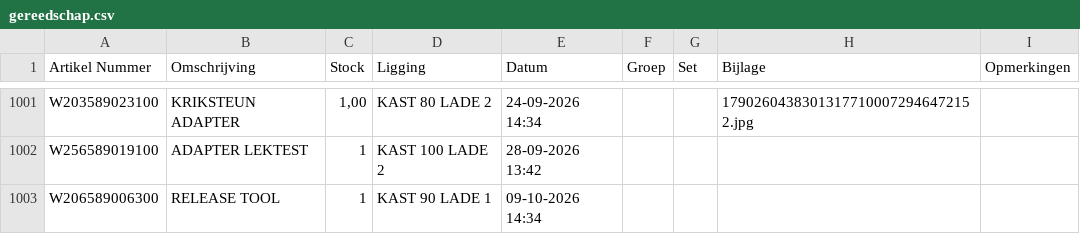
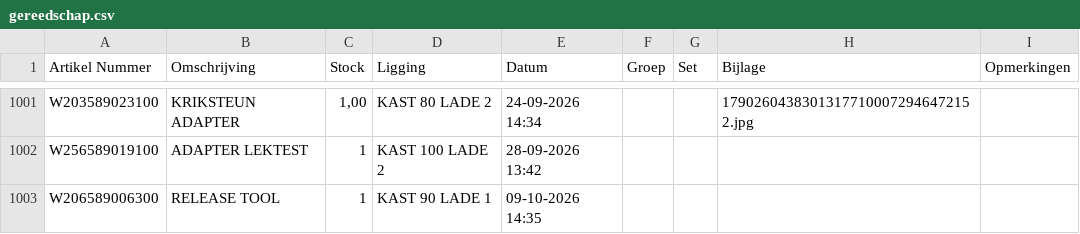
Before and after one commit to christoffm88-dotcom/sp, a CSV file: gereedschap.csv, drawn as a sheet; only a part is shown, gaps mark what is left out.

Commit message:
Voeg artikel W206589006300 toe

```diff
--- a/gereedschap.csv
+++ b/gereedschap.csv
@@ -1004,2 +1004,2 @@ W203589023100,KRIKSTEUN ADAPTER,"1,00",KAST 80 LADE 2,24-09-2026 14:34,,,1790260
 W256589019100,ADAPTER LEKTEST,1,KAST 100 LADE 2,28-09-2026 13:42,,,,
-W206589006300,RELEASE TOOL,1,KAST 90 LADE 1,09-10-2026 14:34,,,,
+W206589006300,RELEASE TOOL,1,KAST 90 LADE 1,09-10-2026 14:35,,,,
```
